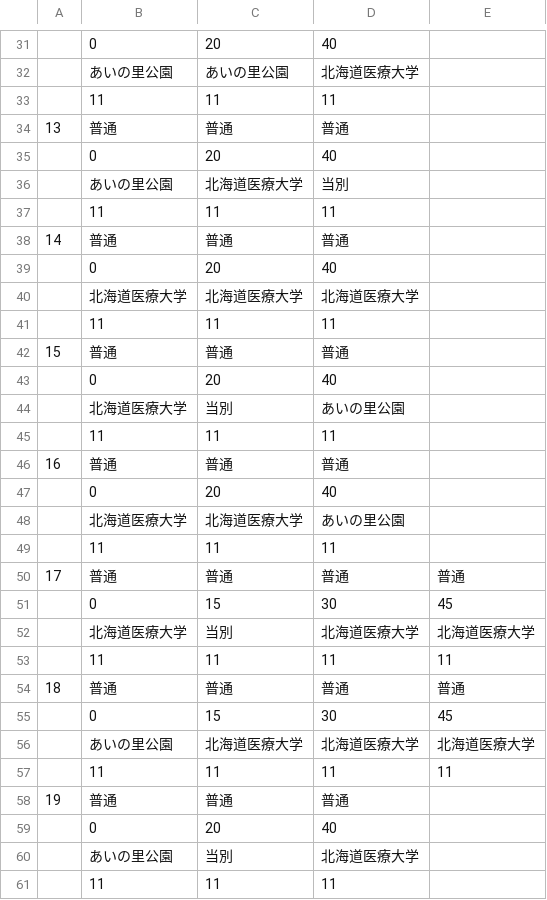
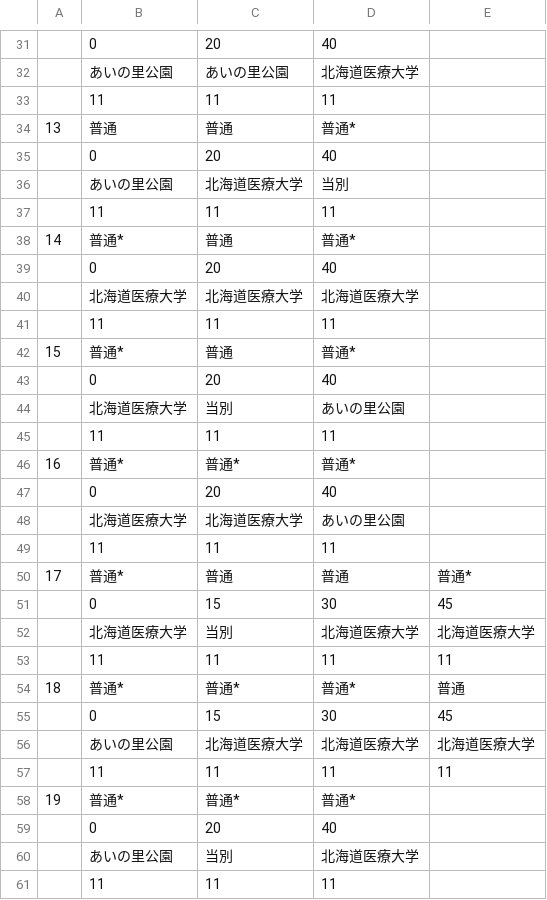
Before and after one commit to penpengrass/departure, a CSV file: csv/JRH/sapporo5.csv, drawn as a sheet; only a part is shown, gaps mark what is left out; the diff covers the shown part only; the diff names each change by its address in the sheet, - before the commit and + after, or states it on an @@ line.

```diff
--- a/csv/JRH/sapporo5.csv
+++ b/csv/JRH/sapporo5.csv
-D34: 普通
+D34: 普通*
-B38: 普通
+B38: 普通*
-D38: 普通
+D38: 普通*
-B42: 普通
+B42: 普通*
-D42: 普通
+D42: 普通*
-B46: 普通
+B46: 普通*
-C46: 普通
+C46: 普通*
-D46: 普通
+D46: 普通*
-B50: 普通
+B50: 普通*
-E50: 普通
+E50: 普通*
-B54: 普通
+B54: 普通*
-C54: 普通
+C54: 普通*
-D54: 普通
+D54: 普通*
-B58: 普通
+B58: 普通*
-C58: 普通
+C58: 普通*
-D58: 普通
+D58: 普通*
```
Also changed, not shown: 29 edited cells elsewhere in this file, csv/JRH/sapporo1.csv, csv/JRH/sapporo2.csv, 7 other files.
